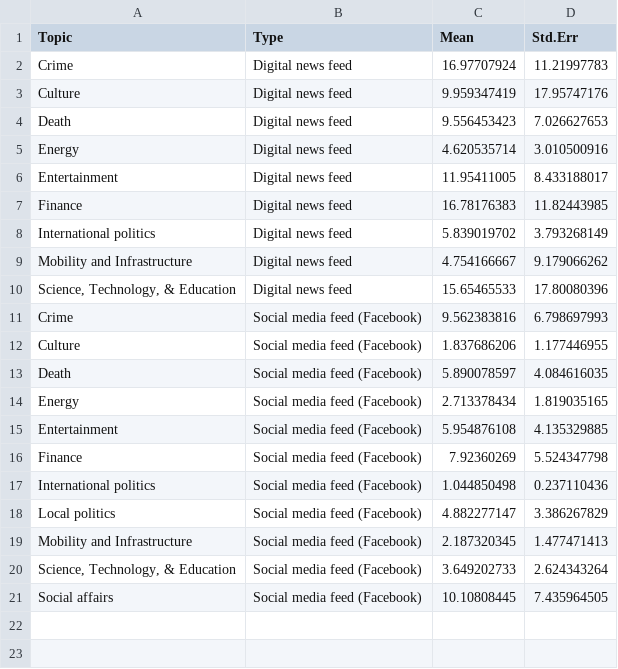
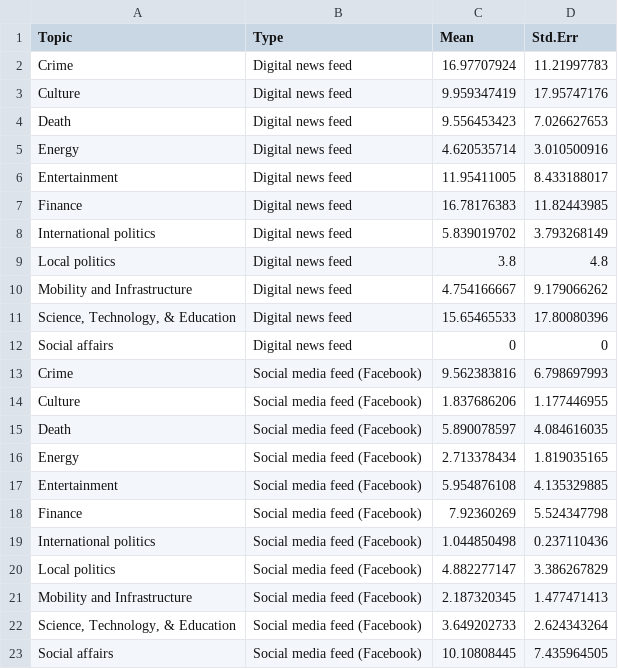
Before and after one commit to yifeiw99/CACTUS_fall2021, a CSV file: notebooks/Week 11/data/agg_trends.csv, drawn as a sheet.

Commit message:
Update agg_trends.csv

```diff
--- a/notebooks/Week 11/data/agg_trends.csv
+++ b/notebooks/Week 11/data/agg_trends.csv
@@ -8,4 +8,6 @@ Finance,Digital news feed,16.78176383,11.82443985
 International politics,Digital news feed,5.839019702,3.793268149
+Local politics,Digital news feed,3.8,4.8
 Mobility and Infrastructure,Digital news feed,4.754166667,9.179066262
 "Science, Technology, & Education",Digital news feed,15.65465533,17.80080396
+Social affairs,Digital news feed,0,0
 Crime,Social media feed (Facebook),9.562383816,6.798697993
```
